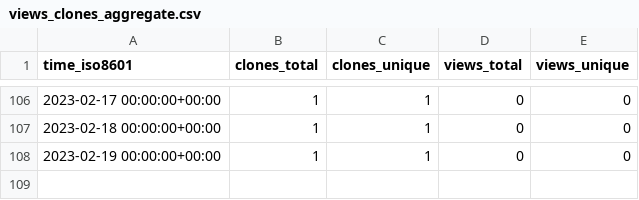
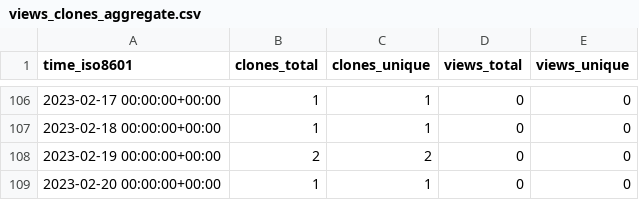
Before and after one commit to kingsdigitallab/layers-of-vision, a CSV file: kingsdigitallab/layers-of-vision/ghrs-data/views_clones_aggregate.csv, drawn as a sheet; only a part is shown, gaps mark what is left out.

```diff
--- a/kingsdigitallab/layers-of-vision/ghrs-data/views_clones_aggregate.csv
+++ b/kingsdigitallab/layers-of-vision/ghrs-data/views_clones_aggregate.csv
@@ -107,2 +107,3 @@ time_iso8601,clones_total,clones_unique,views_total,views_unique
 2023-02-18 00:00:00+00:00,1,1,0,0
-2023-02-19 00:00:00+00:00,1,1,0,0
+2023-02-19 00:00:00+00:00,2,2,0,0
+2023-02-20 00:00:00+00:00,1,1,0,0
```
Also changed, not shown: 1 other file.
